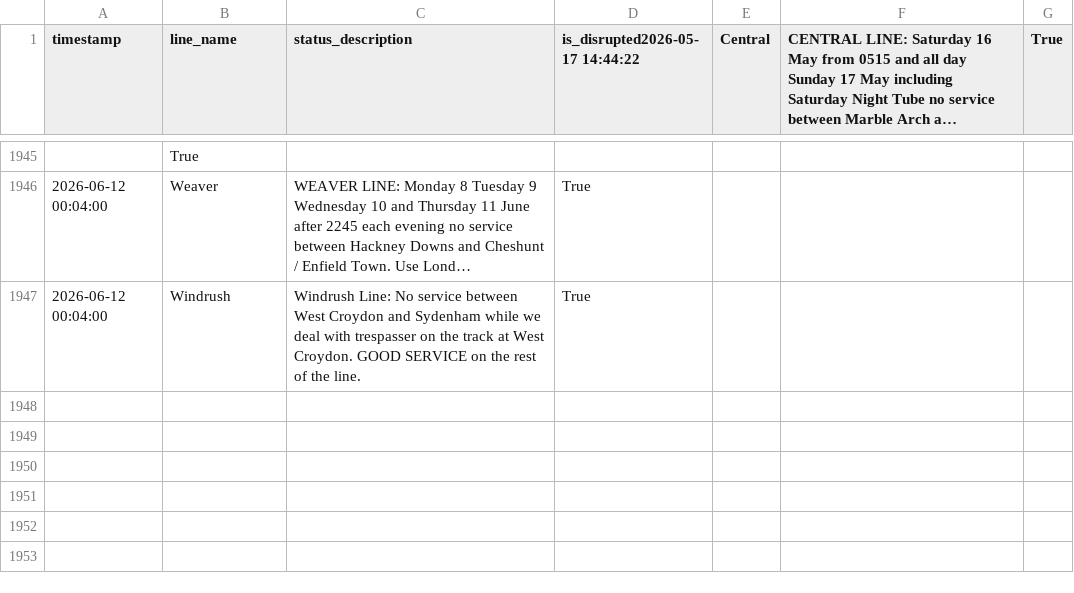
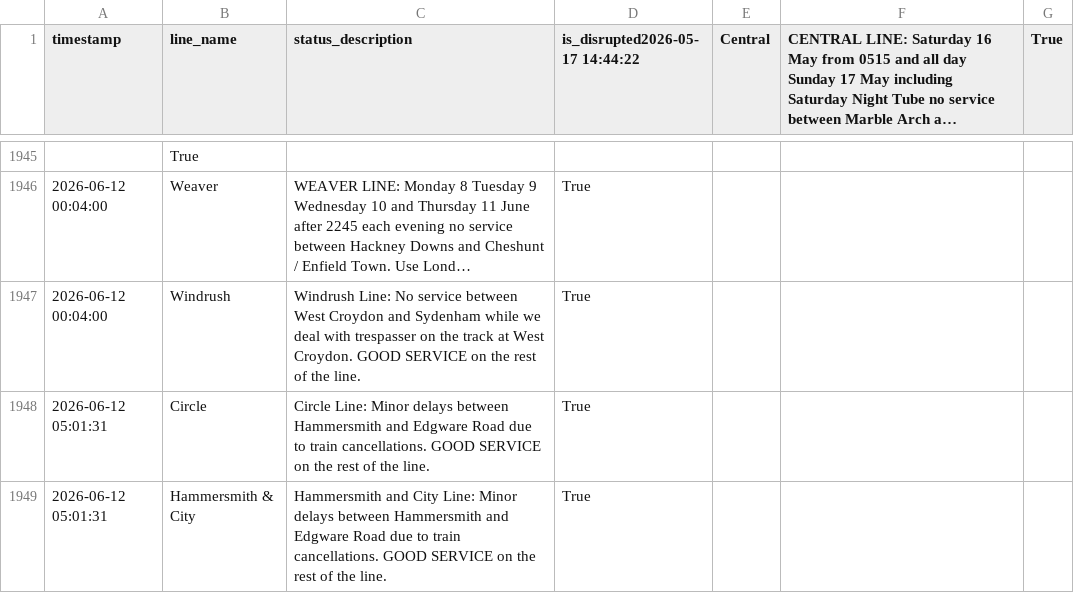
Before and after one commit to CharleyYeung/Data_Analysis, a CSV file: TfL-Realtime-Track/disruption_history.csv, drawn as a sheet; only a part is shown, gaps mark what is left out; long unchanged cells end in …; the diff names each change by its address in the sheet, - before the commit and + after, or states it on an @@ line.

```diff
--- a/TfL-Realtime-Track/disruption_history.csv
+++ b/TfL-Realtime-Track/disruption_history.csv
+row 1948: 2026-06-12 05:01:31 | Circle | Circle Line: Minor delays between Hammersmith and Edgware Road due to train cancellations. GOOD SERVICE on the rest of the line. | True
+row 1949: 2026-06-12 05:01:31 | Hammersmith & City | Hammersmith and City Line: Minor delays between Hammersmith and Edgware Road due to train cancellations. GOOD SERVICE on the rest of the line. | True
```
Also changed, not shown: 1 other file.
